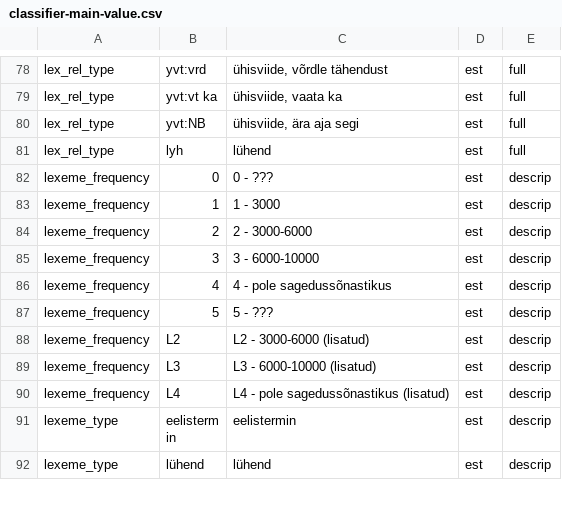
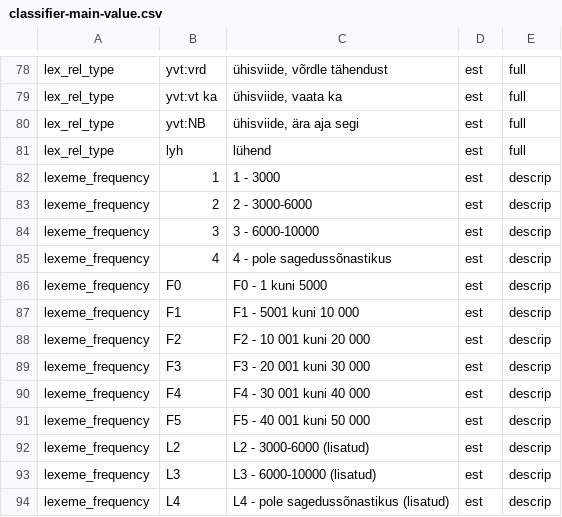
Before and after one commit to keeleinstituut/ekilex, a CSV file: ekilex-etl/fileresources/csv/classifier-main-value.csv, drawn as a sheet; only a part is shown, gaps mark what is left out; the shorter side is filled out with more unchanged rows.

Commit message:
Frequency group classifiers update.

```diff
--- a/ekilex-etl/fileresources/csv/classifier-main-value.csv
+++ b/ekilex-etl/fileresources/csv/classifier-main-value.csv
@@ -81,3 +81,2 @@ lex_rel_type	yvt:NB	ühisviide, ära aja segi	est	full
 lex_rel_type	lyh	lühend	est	full
-lexeme_frequency	0	0 - ???	est	descrip
 lexeme_frequency	1	1 - 3000	est	descrip
@@ -86,3 +85,8 @@ lexeme_frequency	3	3 - 6000-10000	est	descrip
 lexeme_frequency	4	4 - pole sagedussõnastikus	est	descrip
-lexeme_frequency	5	5 - ???	est	descrip
+lexeme_frequency	F0	F0 - 1 kuni 5000	est	descrip
+lexeme_frequency	F1	F1 - 5001 kuni 10 000	est	descrip
+lexeme_frequency	F2	F2 - 10 001 kuni 20 000	est	descrip
+lexeme_frequency	F3	F3 - 20 001 kuni 30 000	est	descrip
+lexeme_frequency	F4	F4 - 30 001 kuni 40 000	est	descrip
+lexeme_frequency	F5	F5 - 40 001 kuni 50 000	est	descrip
 lexeme_frequency	L2	L2 - 3000-6000 (lisatud)	est	descrip
```
Also changed, not shown: ekilex-etl/fileresources/csv/classifier-main-map.csv, 2 other files.
